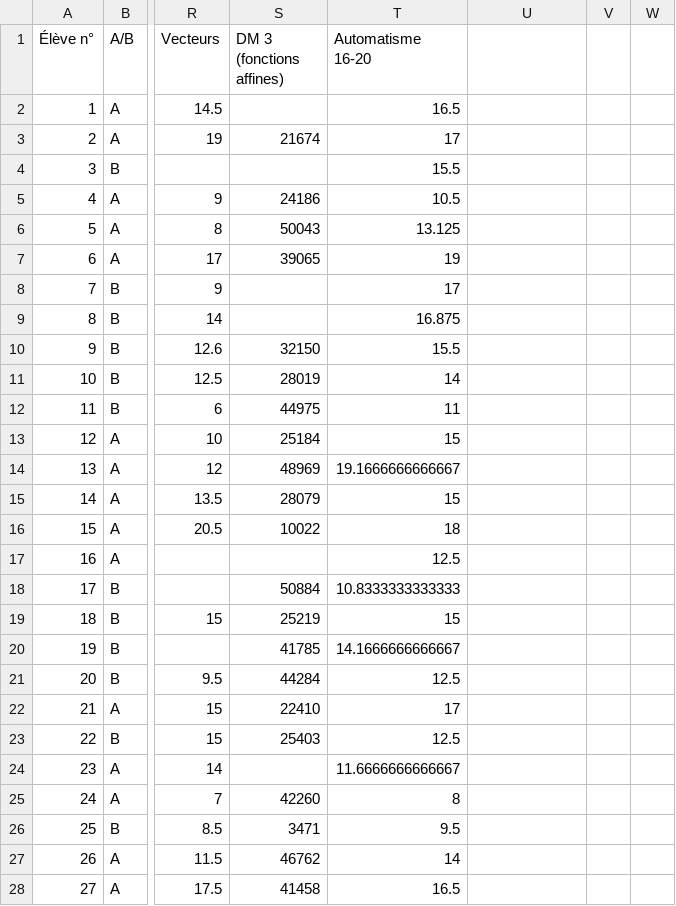
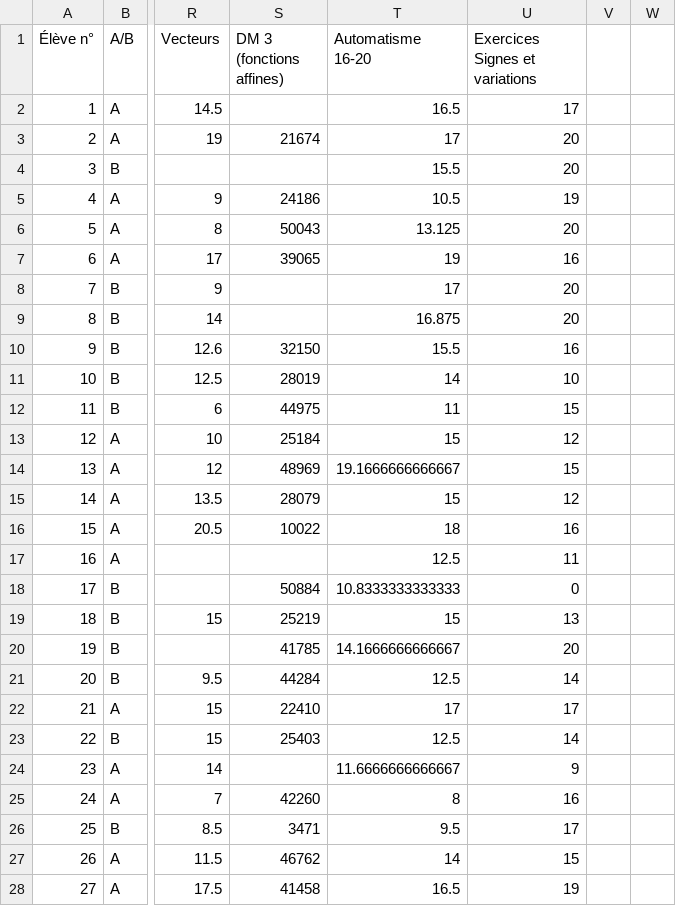
Before and after one commit to Mattuuuuh/Maths-2nde, a CSV file: stats/notes.csv, drawn as a sheet; only a part is shown, gaps mark what is left out; the diff covers the shown part only; the diff names each change by its address in the sheet, - before the commit and + after, or states it on an @@ line.

Commit message:
Ex S&V.

```diff
--- a/stats/notes.csv
+++ b/stats/notes.csv
-U1: (empty)
+U1: Exercices Signes et variations
-U2 (Exercices Signes et variations): (empty)
+U2 (Exercices Signes et variations): 17
-U3:U4 (Exercices Signes et variations): (empty)
+U3:U4 (Exercices Signes et variations): 20
-U5 (Exercices Signes et variations): (empty)
+U5 (Exercices Signes et variations): 19
-U6 (Exercices Signes et variations): (empty)
+U6 (Exercices Signes et variations): 20
-U7 (Exercices Signes et variations): (empty)
+U7 (Exercices Signes et variations): 16
-U8:U9 (Exercices Signes et variations): (empty)
+U8:U9 (Exercices Signes et variations): 20
-U10 (Exercices Signes et variations): (empty)
+U10 (Exercices Signes et variations): 16
-U11 (Exercices Signes et variations): (empty)
+U11 (Exercices Signes et variations): 10
-U12 (Exercices Signes et variations): (empty)
+U12 (Exercices Signes et variations): 15
-U13 (Exercices Signes et variations): (empty)
+U13 (Exercices Signes et variations): 12
-U14 (Exercices Signes et variations): (empty)
+U14 (Exercices Signes et variations): 15
-U15 (Exercices Signes et variations): (empty)
+U15 (Exercices Signes et variations): 12
-U16 (Exercices Signes et variations): (empty)
+U16 (Exercices Signes et variations): 16
-U17 (Exercices Signes et variations): (empty)
+U17 (Exercices Signes et variations): 11
-U18 (Exercices Signes et variations): (empty)
+U18 (Exercices Signes et variations): 0
-U19 (Exercices Signes et variations): (empty)
+U19 (Exercices Signes et variations): 13
-U20 (Exercices Signes et variations): (empty)
+U20 (Exercices Signes et variations): 20
-U21 (Exercices Signes et variations): (empty)
+U21 (Exercices Signes et variations): 14
-U22 (Exercices Signes et variations): (empty)
+U22 (Exercices Signes et variations): 17
-U23 (Exercices Signes et variations): (empty)
+U23 (Exercices Signes et variations): 14
-U24 (Exercices Signes et variations): (empty)
+U24 (Exercices Signes et variations): 9
-U25 (Exercices Signes et variations): (empty)
+U25 (Exercices Signes et variations): 16
-U26 (Exercices Signes et variations): (empty)
+U26 (Exercices Signes et variations): 17
-U27 (Exercices Signes et variations): (empty)
+U27 (Exercices Signes et variations): 15
-U28 (Exercices Signes et variations): (empty)
+U28 (Exercices Signes et variations): 19
```
Also changed, not shown: 7 edited cells elsewhere in this file.
